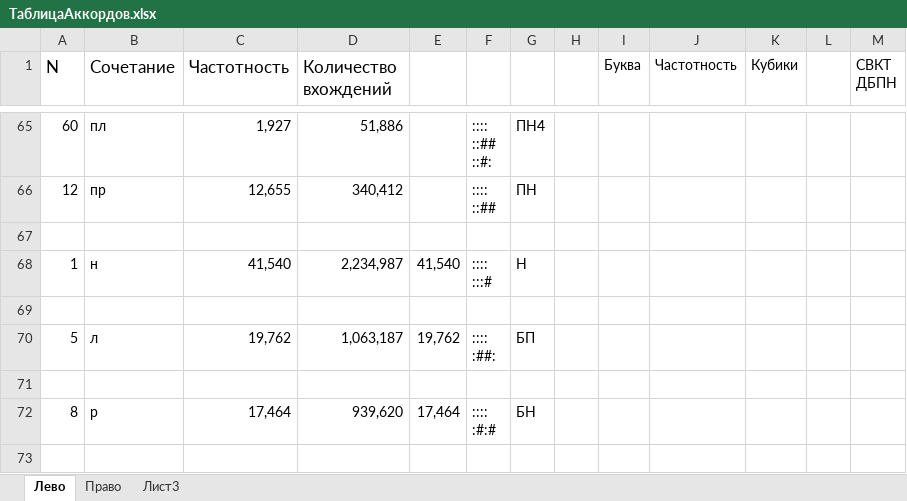
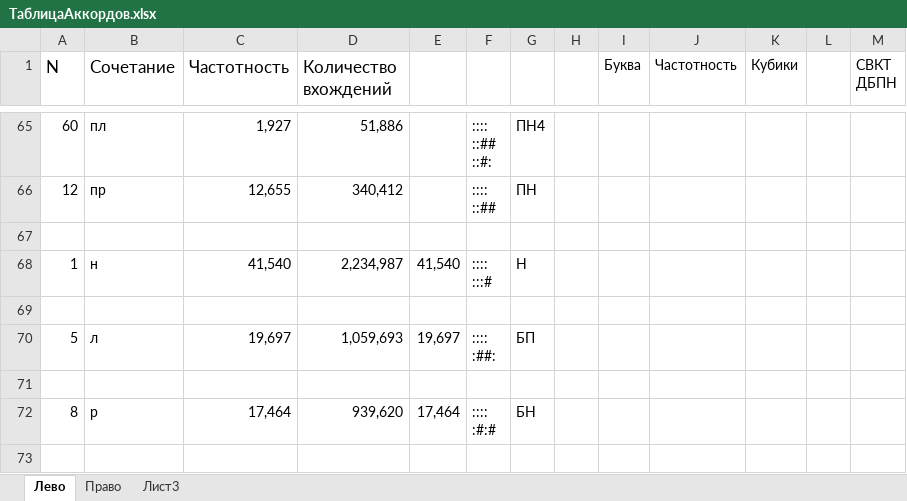
Before and after one commit to utyv/kolobok, an Excel workbook: ТаблицаАккордов.xlsx, sheet Лево, drawn as a sheet; only a part is shown, gaps mark what is left out; values as stored, in another font and other column widths than the file's, no borders; charts and pictures not drawn; the diff names each change by its address in the sheet, - before the commit and + after, or states it on an @@ line.

```diff
--- a/ТаблицаАккордов.xlsx (sheet Лево)
+++ b/ТаблицаАккордов.xlsx (sheet Лево)
-C70 (Частотность): 19,762
+C70 (Частотность): 19,697
-D70 (Количество вхождений): 1,063,187
+D70 (Количество вхождений): 1,059,693
-E70: 19,762
+E70: 19,697
```
Also changed, not shown: sheet Право, 2 other files.
